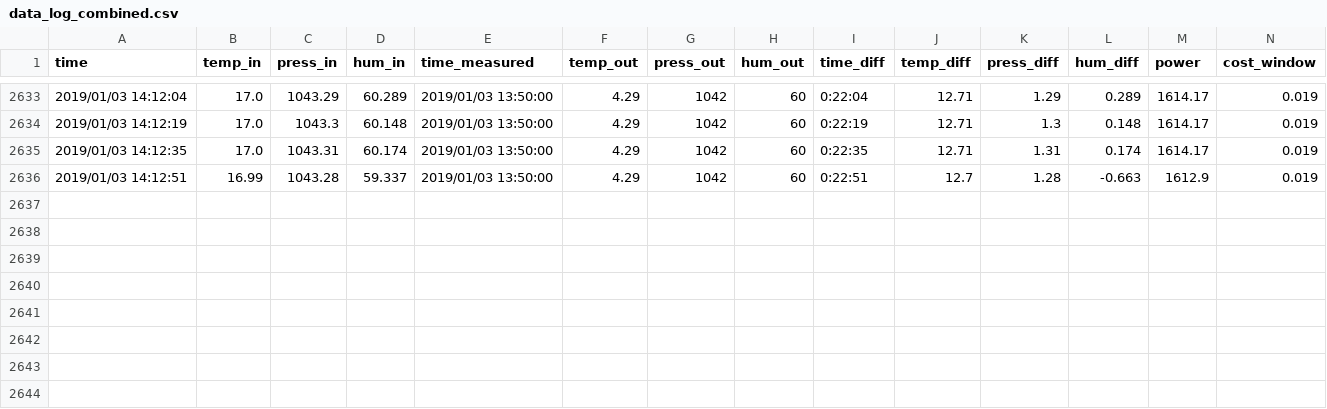
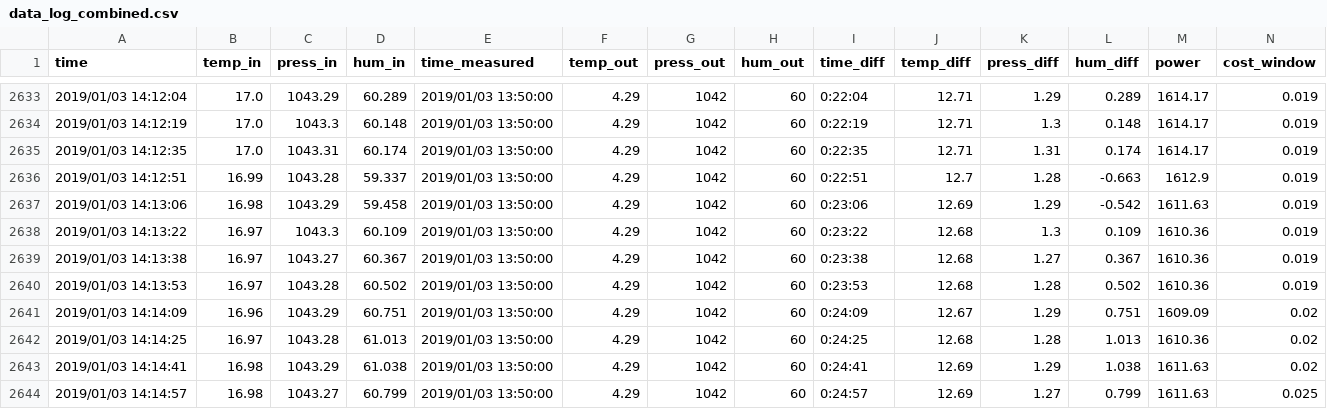
Before and after one commit to Scott-Bunting/SIOT, a CSV file: data-storage/usb/data_log_combined.csv, drawn as a sheet; only a part is shown, gaps mark what is left out; rows hold the shown columns only; the diff names each change by its address in the sheet, - before the commit and + after, or states it on an @@ line.

Commit message:
Routine commit for data upload

```diff
--- a/data-storage/usb/data_log_combined.csv
+++ b/data-storage/usb/data_log_combined.csv
+row 2637: 2019/01/03 14:13:06 | 16.98 | 1043.29 | 59.458 | 2019/01/03 13:50:00 | 4.29 | 1042 | 60 | 0:23:06 | 12.69 | 1.29 | -0.542 | 1611.63 | 0.019
+row 2638: 2019/01/03 14:13:22 | 16.97 | 1043.3 | 60.109 | 2019/01/03 13:50:00 | 4.29 | 1042 | 60 | 0:23:22 | 12.68 | 1.3 | 0.109 | 1610.36 | 0.019
+row 2639: 2019/01/03 14:13:38 | 16.97 | 1043.27 | 60.367 | 2019/01/03 13:50:00 | 4.29 | 1042 | 60 | 0:23:38 | 12.68 | 1.27 | 0.367 | 1610.36 | 0.019
+row 2640: 2019/01/03 14:13:53 | 16.97 | 1043.28 | 60.502 | 2019/01/03 13:50:00 | 4.29 | 1042 | 60 | 0:23:53 | 12.68 | 1.28 | 0.502 | 1610.36 | 0.019
+row 2641: 2019/01/03 14:14:09 | 16.96 | 1043.29 | 60.751 | 2019/01/03 13:50:00 | 4.29 | 1042 | 60 | 0:24:09 | 12.67 | 1.29 | 0.751 | 1609.09 | 0.02
+row 2642: 2019/01/03 14:14:25 | 16.97 | 1043.28 | 61.013 | 2019/01/03 13:50:00 | 4.29 | 1042 | 60 | 0:24:25 | 12.68 | 1.28 | 1.013 | 1610.36 | 0.02
+row 2643: 2019/01/03 14:14:41 | 16.98 | 1043.29 | 61.038 | 2019/01/03 13:50:00 | 4.29 | 1042 | 60 | 0:24:41 | 12.69 | 1.29 | 1.038 | 1611.63 | 0.02
+row 2644: 2019/01/03 14:14:57 | 16.98 | 1043.27 | 60.799 | 2019/01/03 13:50:00 | 4.29 | 1042 | 60 | 0:24:57 | 12.69 | 1.27 | 0.799 | 1611.63 | 0.025
```
Also changed, not shown: 1 other file.
